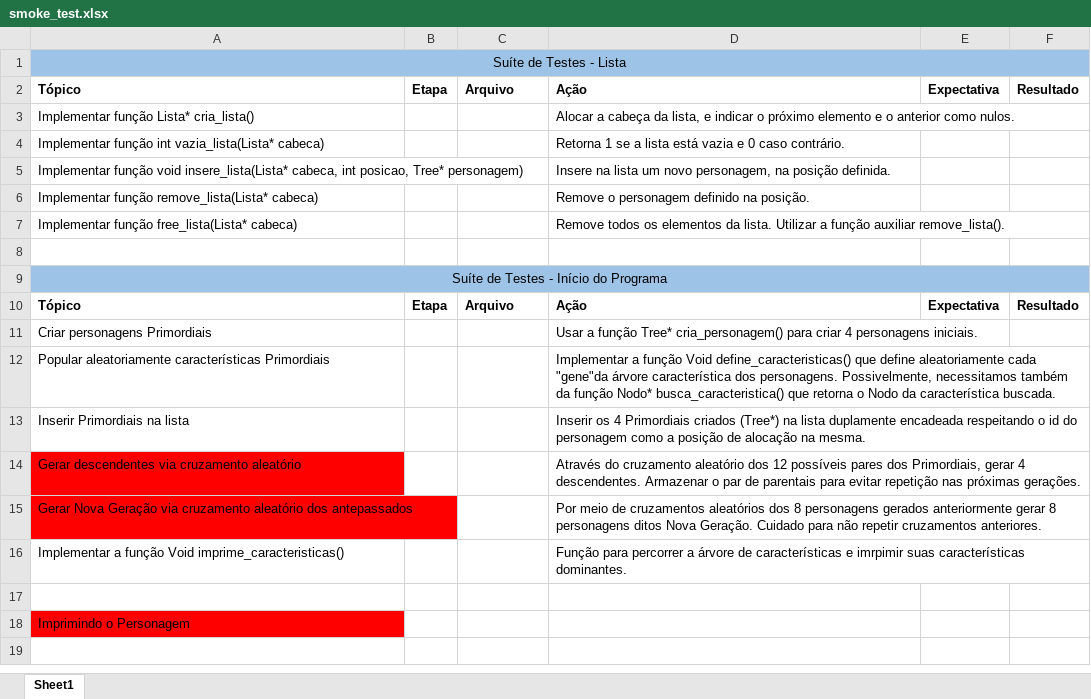
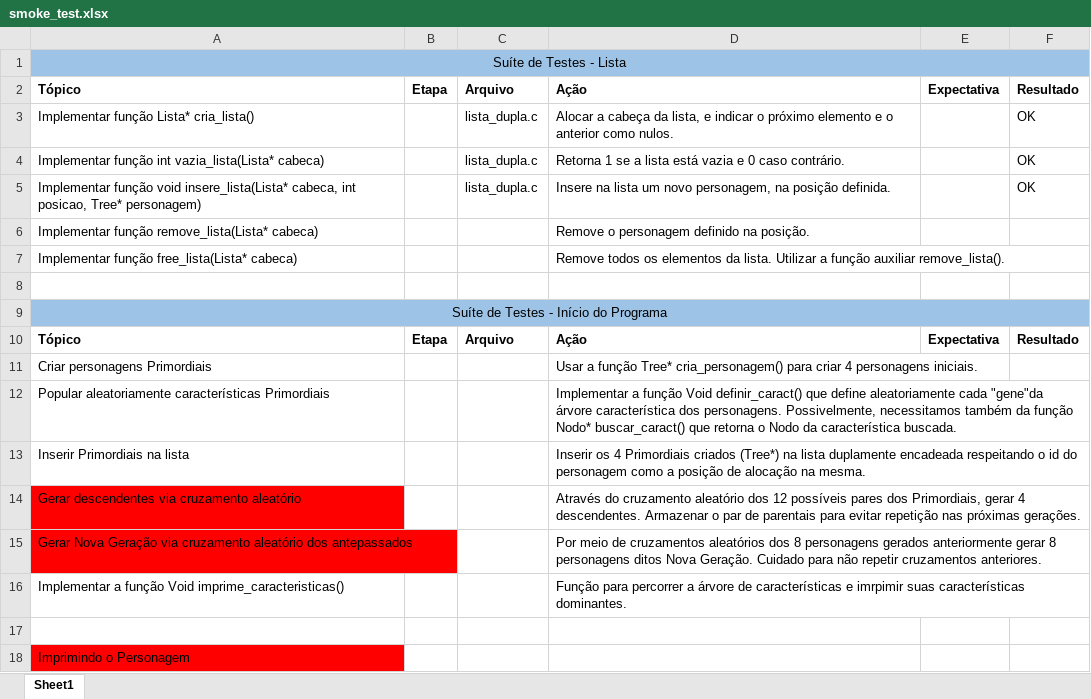
Before and after one commit to rodtheo/UnBCIC-ED, an Excel workbook: resolucoes/trabalho2/smoke_test.xlsx, sheet Sheet1, drawn as a sheet; values as stored, in another font and other column widths than the file's, no borders; the diff names each change by its address in the sheet, - before the commit and + after, or states it on an @@ line.

Commit message:
add files for trabalho2

```diff
--- a/resolucoes/trabalho2/smoke_test.xlsx (sheet Sheet1)
+++ b/resolucoes/trabalho2/smoke_test.xlsx (sheet Sheet1)
-C3:C5: (empty)
+C3:C5: lista_dupla.c
-F3:F5: (empty)
+F3:F5: OK
-D12: …função Void define_caracteristicas() que define aleatoriamente cada "gene"da árvore característica dos personagens. Possivelmente, necessitamos também da função Nodo* busca_caracteristica() que retorna…
+D12: …função Void definir_caract() que define aleatoriamente cada "gene"da árvore característica dos personagens. Possivelmente, necessitamos também da função Nodo* buscar_caract() que retorna…
```
Also changed, not shown: 38 other files.
